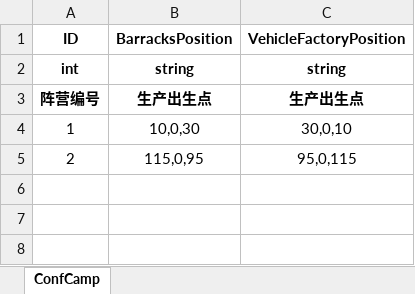
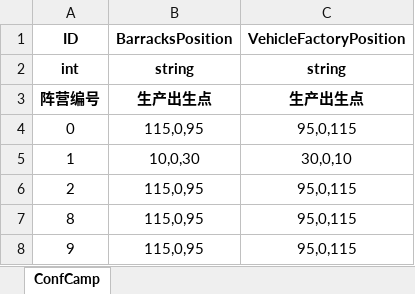
Before and after one commit to ZiglerOllydbg/ra2, an Excel workbook: config/excel/Camp.xlsx, sheet ConfCamp, drawn as a sheet; values as stored, in another font and other column widths than the file's, no borders; the diff names each change by its address in the sheet, - before the commit and + after, or states it on an @@ line.

```diff
--- a/config/excel/Camp.xlsx (sheet ConfCamp)
+++ b/config/excel/Camp.xlsx (sheet ConfCamp)
+row 4: 0 | 115,0,95 | 95,0,115
+row 7: 8 | 115,0,95 | 95,0,115
+row 8: 9 | 115,0,95 | 95,0,115
```
Also changed, not shown: config/excel/Building.xlsx, config/excel/InitUnits.xlsx, 6 other files.
